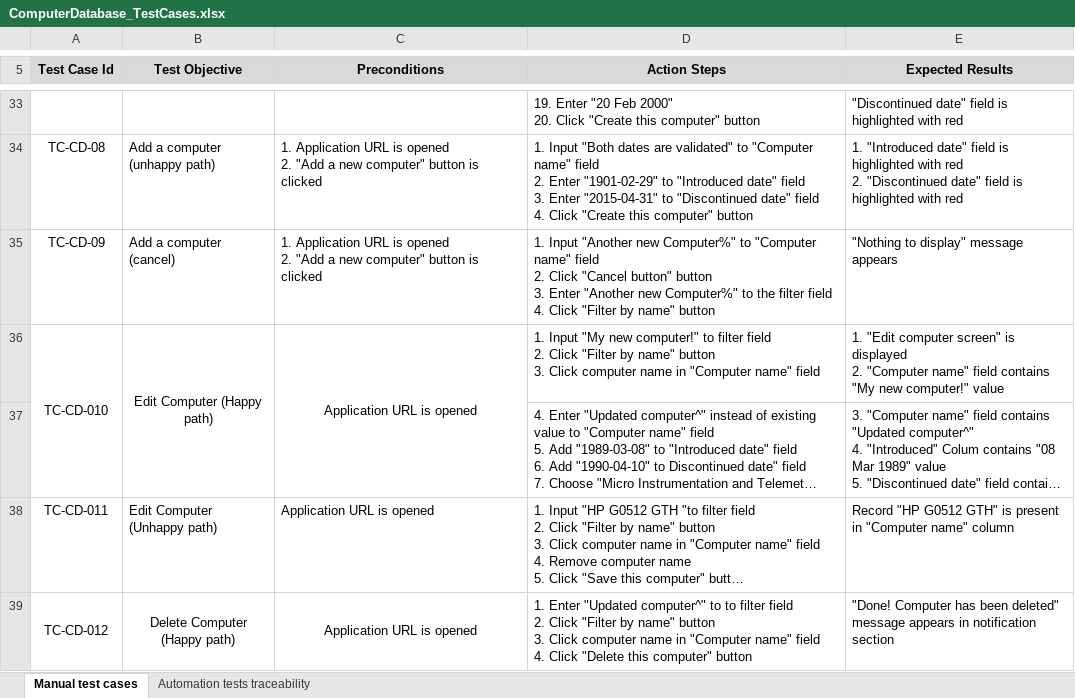
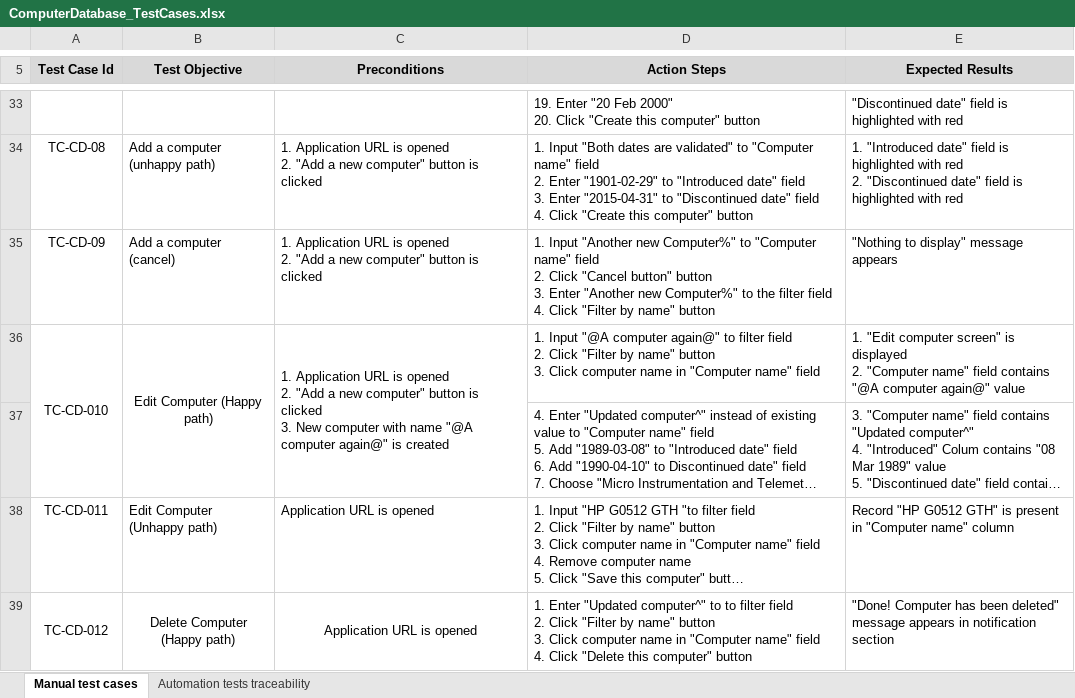
Before and after one commit to oleg--manzhos/ComputerDatabase, an Excel workbook: ComputerDatabase_TestCases.xlsx, sheet Manual test cases, drawn as a sheet; only a part is shown, gaps mark what is left out; long unchanged cells end in …; values as stored, in another font and other column widths than the file's, no borders; ↵ is a line break in a cell; the diff names each change by its address in the sheet, - before the commit and + after, or states it on an @@ line.

Commit message:
Edit computer happy and unhappy pathes were added
Traceability section of test cases was updated

```diff
--- a/ComputerDatabase_TestCases.xlsx (sheet Manual test cases)
+++ b/ComputerDatabase_TestCases.xlsx (sheet Manual test cases)
-C36 (Preconditions): Application URL is opened
+C36 (Preconditions): 1. Application URL is opened ↵ 2. "Add a new computer" button is clicked ↵ 3. New computer with name "@A computer again@" is created
-C36 alignment: center
+C36 alignment: left
-D36 (Action Steps): 1. Input "My new computer!" to filter…
+D36 (Action Steps): 1. Input "@A computer again@" to filter…
-E36 (Expected Results): …field contains "My new computer!" value
+E36 (Expected Results): …field contains "@A computer again@" value
```
Also changed, not shown: sheet Automation tests traceability, 4 other files.
